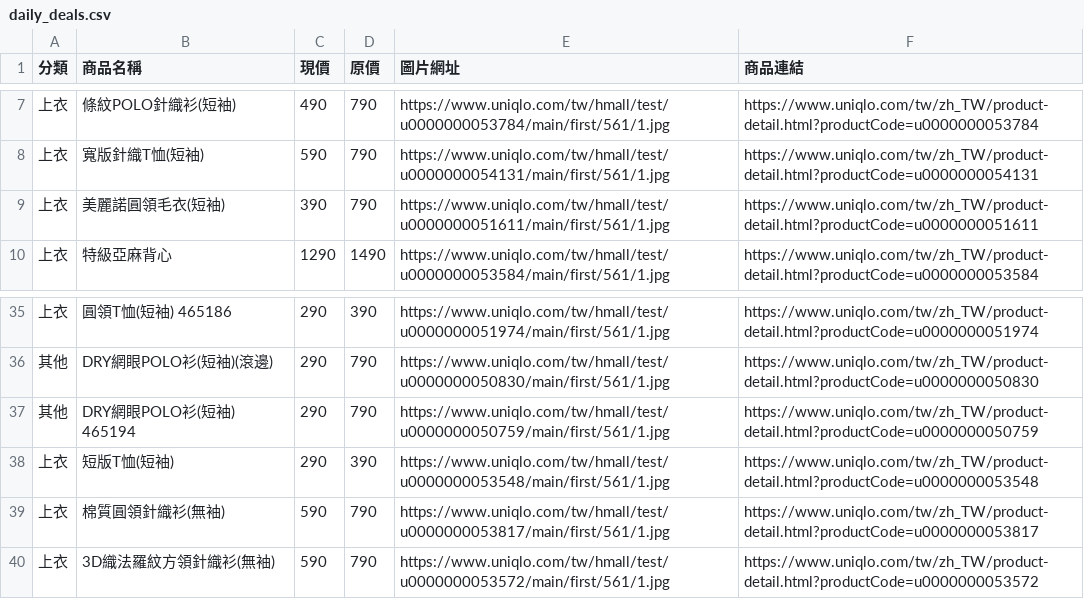
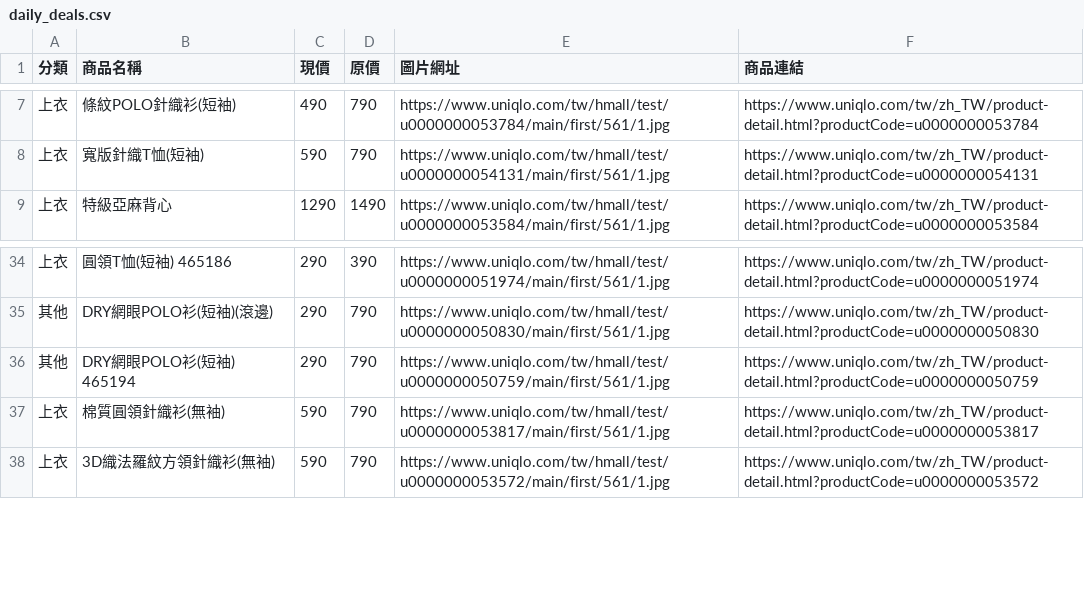
Before and after one commit to mooder16/on-sell-tracker, a CSV file: daily_deals.csv, drawn as a sheet; only a part is shown, gaps mark what is left out.

```diff
--- a/daily_deals.csv
+++ b/daily_deals.csv
@@ -8,3 +8,2 @@
 上衣,寬版針織T恤(短袖),590,790,https://www.uniqlo.com/tw/hmall/test/u0000000054131/main/first/561/1.jpg,https://www.uniqlo.com/tw/zh_TW/product-detail.html?productCode=u0000000054131
-上衣,美麗諾圓領毛衣(短袖),390,790,https://www.uniqlo.com/tw/hmall/test/u0000000051611/main/first/561/1.jpg,https://www.uniqlo.com/tw/zh_TW/product-detail.html?productCode=u0000000051611
 上衣,特級亞麻背心,1290,1490,https://www.uniqlo.com/tw/hmall/test/u0000000053584/main/first/561/1.jpg,https://www.uniqlo.com/tw/zh_TW/product-detail.html?productCode=u0000000053584
@@ -37,3 +36,2 @@
 其他,DRY網眼POLO衫(短袖) 465194,290,790,https://www.uniqlo.com/tw/hmall/test/u0000000050759/main/first/561/1.jpg,https://www.uniqlo.com/tw/zh_TW/product-detail.html?productCode=u0000000050759
-上衣,短版T恤(短袖),290,390,https://www.uniqlo.com/tw/hmall/test/u0000000053548/main/first/561/1.jpg,https://www.uniqlo.com/tw/zh_TW/product-detail.html?productCode=u0000000053548
 上衣,棉質圓領針織衫(無袖),590,790,https://www.uniqlo.com/tw/hmall/test/u0000000053817/main/first/561/1.jpg,https://www.uniqlo.com/tw/zh_TW/product-detail.html?productCode=u0000000053817
```
Also changed, not shown: 5 other files.
